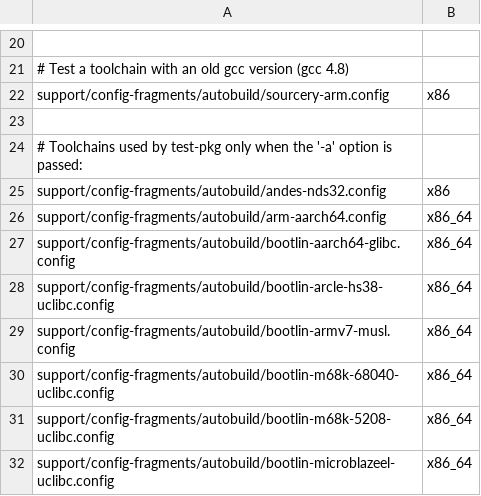
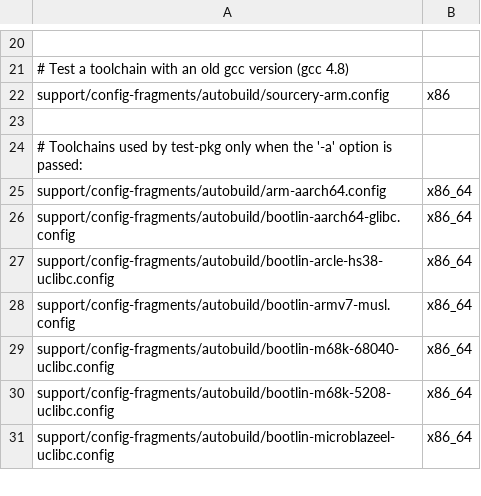
Before and after one commit to LuckInzz/labsisop-buildroot, a CSV file: support/config-fragments/autobuild/toolchain-configs.csv, drawn as a sheet; only a part is shown, gaps mark what is left out; the diff names each change by its address in the sheet, - before the commit and + after, or states it on an @@ line.

Commit message:
toolchain/toolchain-external/toolchain-external-andes-nds32: remove package
As we're about to remove the nds32 architecture support from
Buildroot, drop the toolchain-external-andes-nds32 external toolchain
package.

Signed-off-by: Thomas Petazzoni <thomas.petazzoni@bootlin.com>
Reviewed-by: Yu Chien Peter Lin <peterlin@andestech.com>
Signed-off-by: Arnout Vandecappelle (Essensium/Mind) <arnout@mind.be>

```diff
--- a/support/config-fragments/autobuild/toolchain-configs.csv
+++ b/support/config-fragments/autobuild/toolchain-configs.csv
-row 25: support/config-fragments/autobuild/andes-nds32.config | x86
```
Also changed, not shown: 7 other files.
